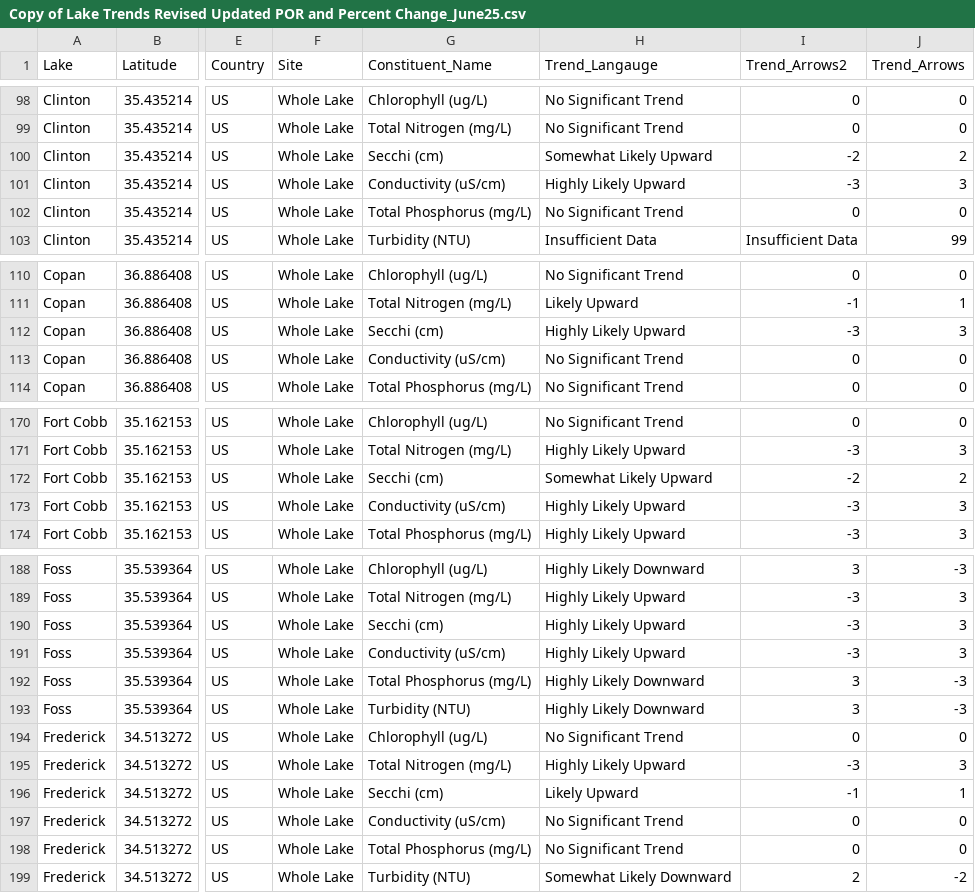
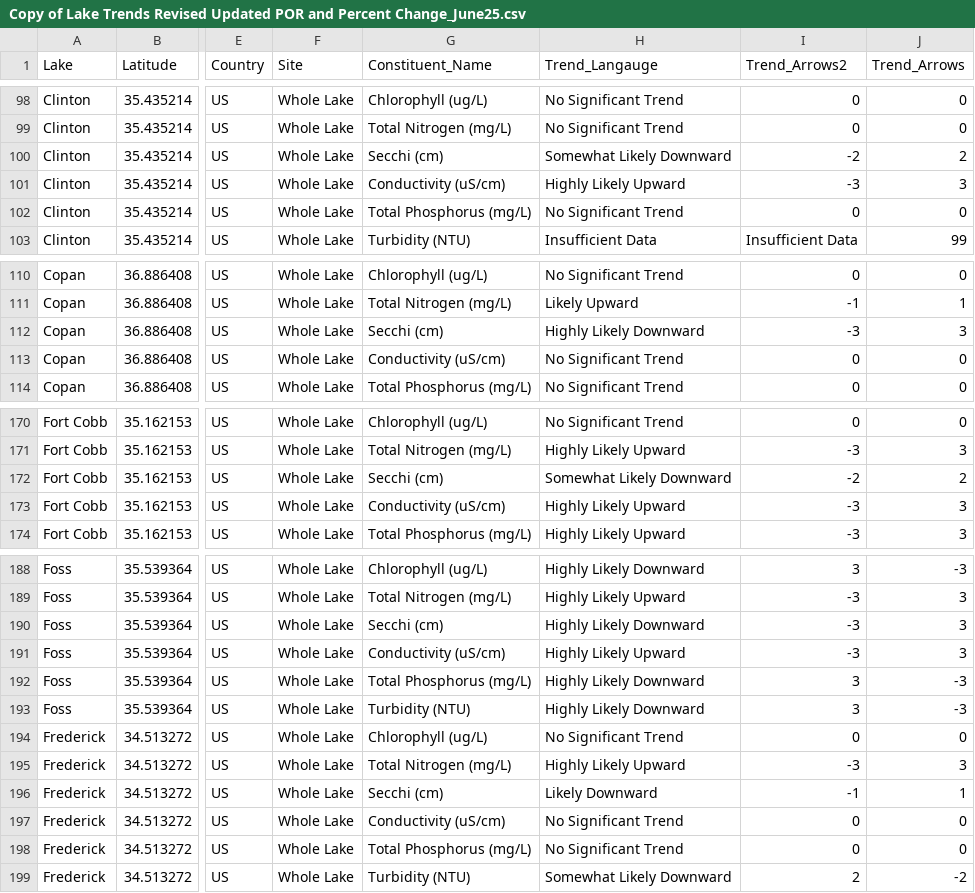
Before and after one commit to 0011235813/OWRB, a CSV file: Copy of Lake Trends Revised Updated POR and Percent Change_June25.csv, drawn as a sheet; only a part is shown, gaps mark what is left out; the diff covers the shown part only; the diff names each change by its address in the sheet, - before the commit and + after, or states it on an @@ line.

```diff
--- a/Copy of Lake Trends Revised Updated POR and Percent Change_June25.csv
+++ b/Copy of Lake Trends Revised Updated POR and Percent Change_June25.csv
-H100 (Trend_Langauge): Somewhat Likely Upward
+H100 (Trend_Langauge): Somewhat Likely Downward
-H112 (Trend_Langauge): Highly Likely Upward
+H112 (Trend_Langauge): Highly Likely Downward
-H172 (Trend_Langauge): Somewhat Likely Upward
+H172 (Trend_Langauge): Somewhat Likely Downward
-H190 (Trend_Langauge): Highly Likely Upward
+H190 (Trend_Langauge): Highly Likely Downward
-H196 (Trend_Langauge): Likely Upward
+H196 (Trend_Langauge): Likely Downward
```
Also changed, not shown: 22 edited cells elsewhere in this file.
